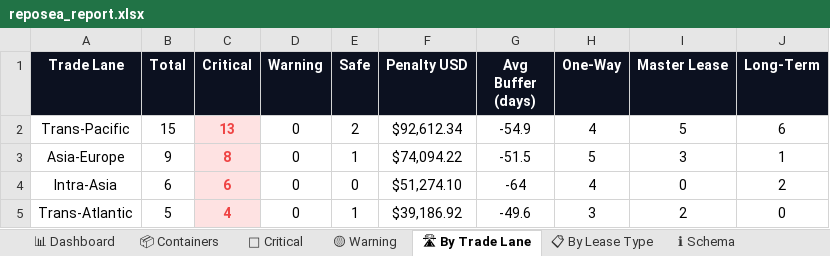
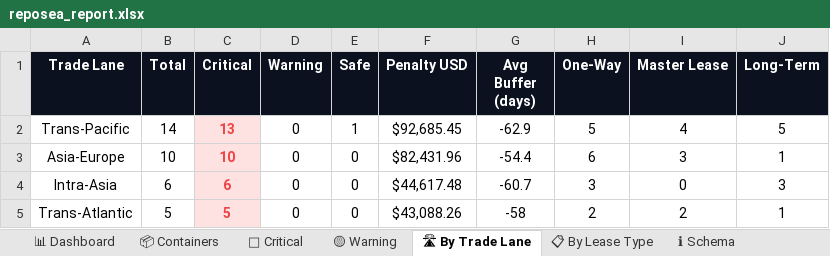
Before and after one commit to rahulmistry18/Reposea_container_optimizer, an Excel workbook: data/exports/reposea_report.xlsx, sheet 🛣 By Trade Lane, drawn as a sheet; values as stored, in another font and other column widths than the file's, no borders; charts and pictures not drawn; the diff names each change by its address in the sheet, - before the commit and + after, or states it on an @@ line.

```diff
--- a/data/exports/reposea_report.xlsx (sheet 🛣 By Trade Lane)
+++ b/data/exports/reposea_report.xlsx (sheet 🛣 By Trade Lane)
-B2 (Total): 15
+B2 (Total): 14
-E2 (Safe): 2
+E2 (Safe): 1
-F2 (Penalty USD): $92,612.34
+F2 (Penalty USD): $92,685.45
-G2 (Avg Buffer (days)): -54.9
+G2 (Avg Buffer (days)): -62.9
-H2 (One-Way): 4
+H2 (One-Way): 5
-I2 (Master Lease): 5
+I2 (Master Lease): 4
-J2 (Long-Term): 6
+J2 (Long-Term): 5
-B3 (Total): 9
+B3 (Total): 10
-C3 (Critical): 8
+C3 (Critical): 10
-E3 (Safe): 1
+E3 (Safe): 0
-F3 (Penalty USD): $74,094.22
+F3 (Penalty USD): $82,431.96
-G3 (Avg Buffer (days)): -51.5
+G3 (Avg Buffer (days)): -54.4
-H3 (One-Way): 5
+H3 (One-Way): 6
-F4 (Penalty USD): $51,274.10
+F4 (Penalty USD): $44,617.48
-G4 (Avg Buffer (days)): -64
+G4 (Avg Buffer (days)): -60.7
-H4 (One-Way): 4
+H4 (One-Way): 3
-J4 (Long-Term): 2
+J4 (Long-Term): 3
-C5 (Critical): 4
+C5 (Critical): 5
-E5 (Safe): 1
+E5 (Safe): 0
-F5 (Penalty USD): $39,186.92
+F5 (Penalty USD): $43,088.26
-G5 (Avg Buffer (days)): -49.6
+G5 (Avg Buffer (days)): -58
-H5 (One-Way): 3
+H5 (One-Way): 2
-J5 (Long-Term): 0
+J5 (Long-Term): 1
```
Also changed, not shown: sheet 📦 Containers, sheet 🔴 Critical, sheet 📊 Dashboard, sheet 📋 By Lease Type, 7 other files.
